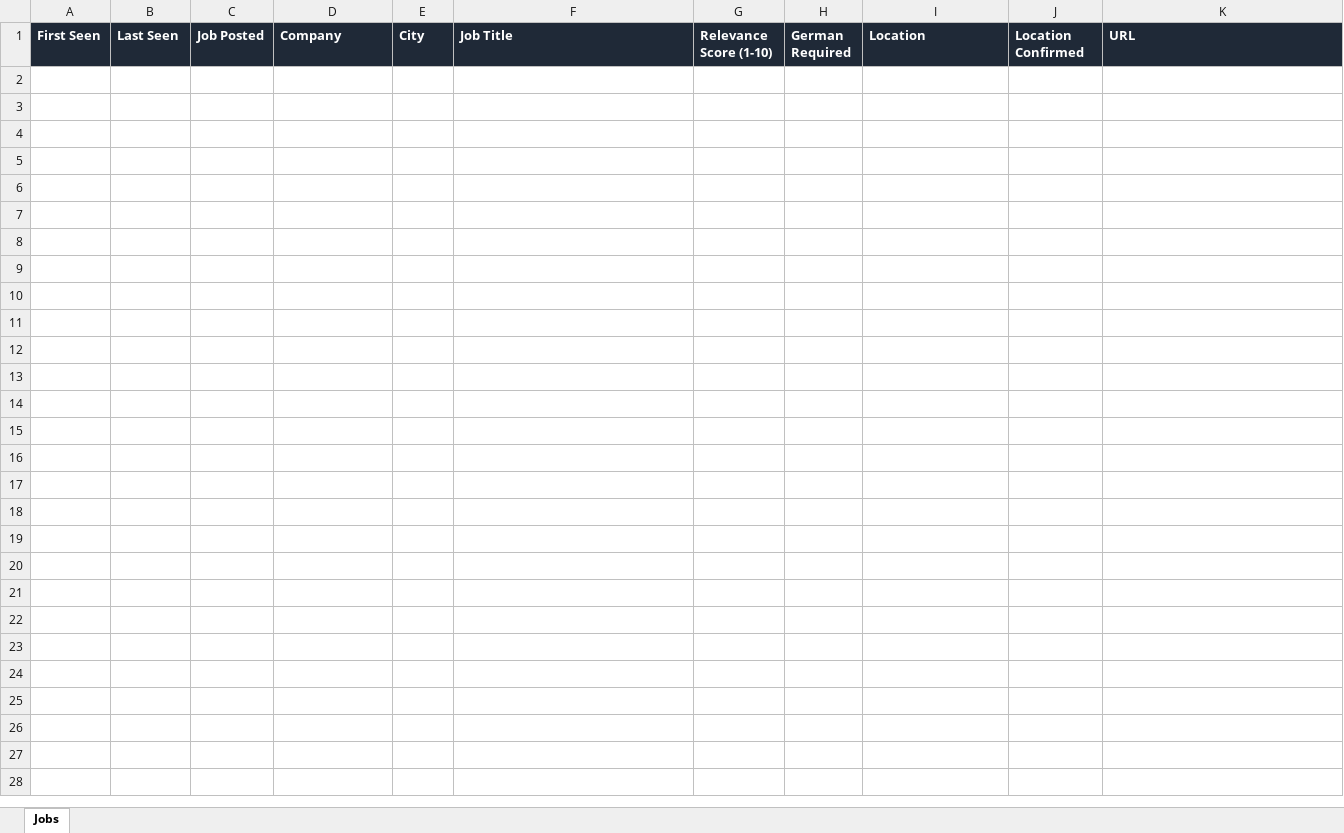
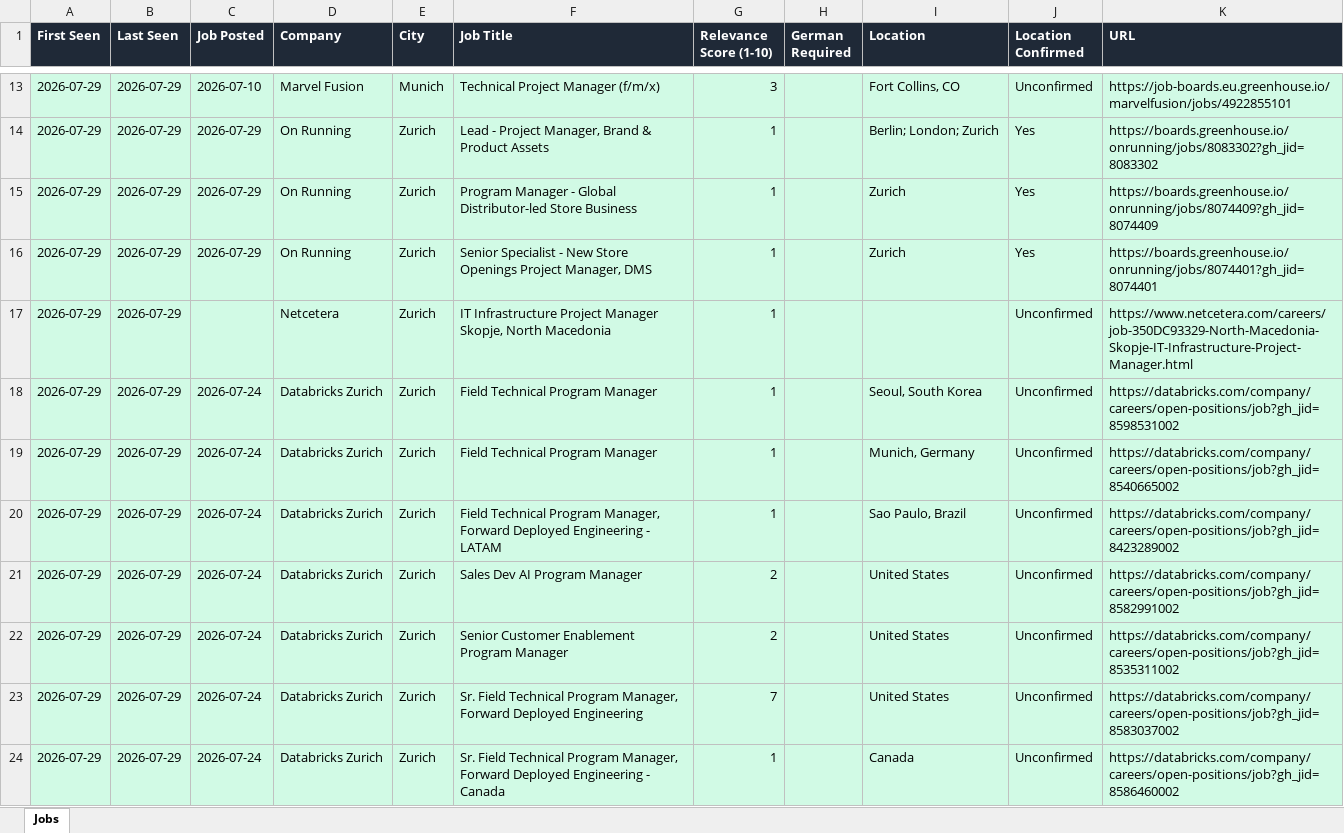
Before and after one commit to ifeellikeadev/Trackernew, an Excel workbook: data/job_tracker.xlsx, sheet Jobs, drawn as a sheet; only a part is shown, gaps mark what is left out; values as stored, in another font and other column widths than the file's, no borders; the diff covers the shown part only; the diff names each change by its address in the sheet, - before the commit and + after, or states it on an @@ line.

```diff
--- a/data/job_tracker.xlsx (sheet Jobs)
+++ b/data/job_tracker.xlsx (sheet Jobs)
+row 13: 2026-07-29 | 2026-07-29 | 2026-07-10 | Marvel Fusion | Munich | Technical Project Manager (f/m/x) | 3 |  | Fort Collins, CO | Unconfirmed | https://job-boards.eu.greenhouse.io/marvelfusion/jobs/4922855101
+row 14: 2026-07-29 | 2026-07-29 | 2026-07-29 | On Running | Zurich | Lead - Project Manager, Brand & Product Assets | 1 |  | Berlin; London; Zurich | Yes | https://boards.greenhouse.io/onrunning/jobs/8083302?gh_jid=8083302
+row 15: 2026-07-29 | 2026-07-29 | 2026-07-29 | On Running | Zurich | Program Manager - Global Distributor-led Store Business | 1 |  | Zurich | Yes | https://boards.greenhouse.io/onrunning/jobs/8074409?gh_jid=8074409
+row 16: 2026-07-29 | 2026-07-29 | 2026-07-29 | On Running | Zurich | Senior Specialist - New Store Openings Project Manager, DMS | 1 |  | Zurich | Yes | https://boards.greenhouse.io/onrunning/jobs/8074401?gh_jid=8074401
+row 17: 2026-07-29 | 2026-07-29 |  | Netcetera | Zurich | IT Infrastructure Project Manager Skopje, North Macedonia | 1 |  |  | Unconfirmed | https://www.netcetera.com/careers/job-350DC93329-North-Macedonia-Skopje-IT-Infrastructure-Project-Manager.html
+row 18: 2026-07-29 | 2026-07-29 | 2026-07-24 | Databricks Zurich | Zurich | Field Technical Program Manager | 1 |  | Seoul, South Korea | Unconfirmed | https://databricks.com/company/careers/open-positions/job?gh_jid=8598531002
+row 19: 2026-07-29 | 2026-07-29 | 2026-07-24 | Databricks Zurich | Zurich | Field Technical Program Manager | 1 |  | Munich, Germany | Unconfirmed | https://databricks.com/company/careers/open-positions/job?gh_jid=8540665002
+row 20: 2026-07-29 | 2026-07-29 | 2026-07-24 | Databricks Zurich | Zurich | Field Technical Program Manager, Forward Deployed Engineering - LATAM | 1 |  | Sao Paulo, Brazil | Unconfirmed | https://databricks.com/company/careers/open-positions/job?gh_jid=8423289002
+row 21: 2026-07-29 | 2026-07-29 | 2026-07-24 | Databricks Zurich | Zurich | Sales Dev AI Program Manager | 2 |  | United States | Unconfirmed | https://databricks.com/company/careers/open-positions/job?gh_jid=8582991002
+row 22: 2026-07-29 | 2026-07-29 | 2026-07-24 | Databricks Zurich | Zurich | Senior Customer Enablement Program Manager | 2 |  | United States | Unconfirmed | https://databricks.com/company/careers/open-positions/job?gh_jid=8535311002
+row 23: 2026-07-29 | 2026-07-29 | 2026-07-24 | Databricks Zurich | Zurich | Sr. Field Technical Program Manager, Forward Deployed Engineering | 7 |  | United States | Unconfirmed | https://databricks.com/company/careers/open-positions/job?gh_jid=8583037002
+row 24: 2026-07-29 | 2026-07-29 | 2026-07-24 | Databricks Zurich | Zurich | Sr. Field Technical Program Manager, Forward Deployed Engineering - Canada | 1 |  | Canada | Unconfirmed | https://databricks.com/company/careers/open-positions/job?gh_jid=8586460002
```
Also changed, not shown: 11 added rows elsewhere in this sheet.
